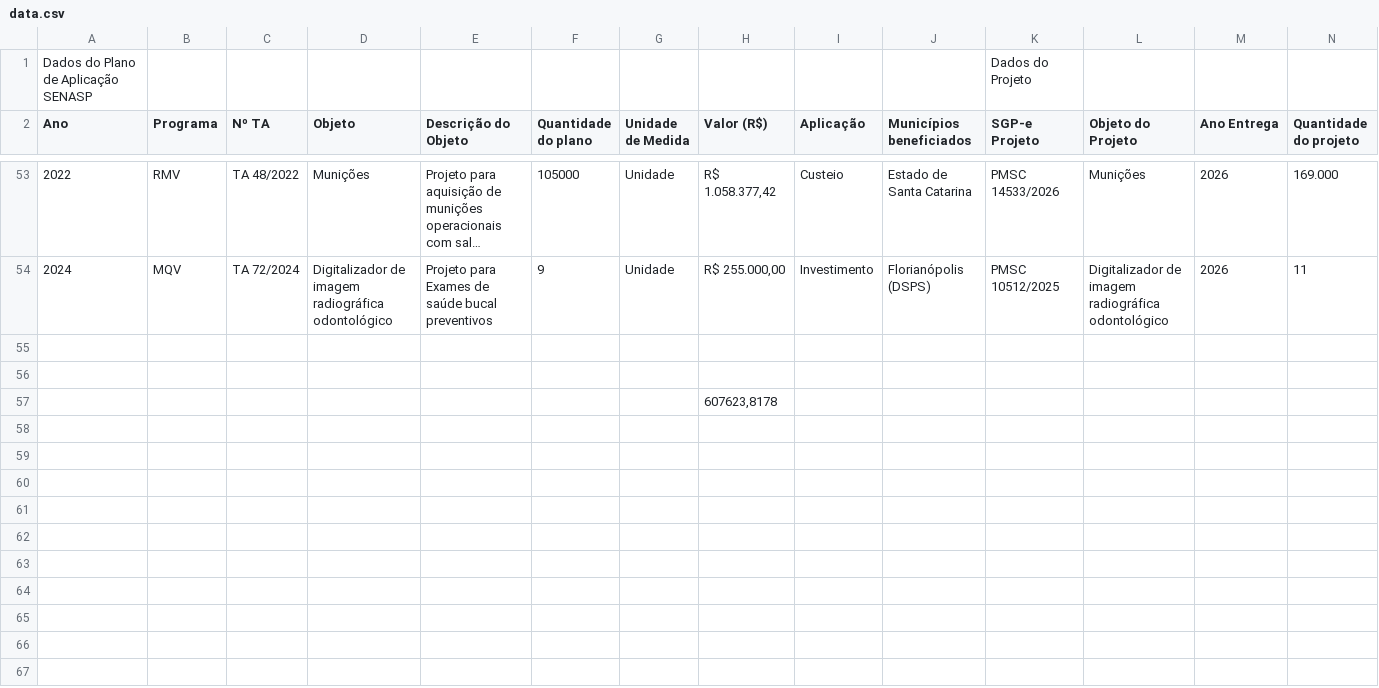
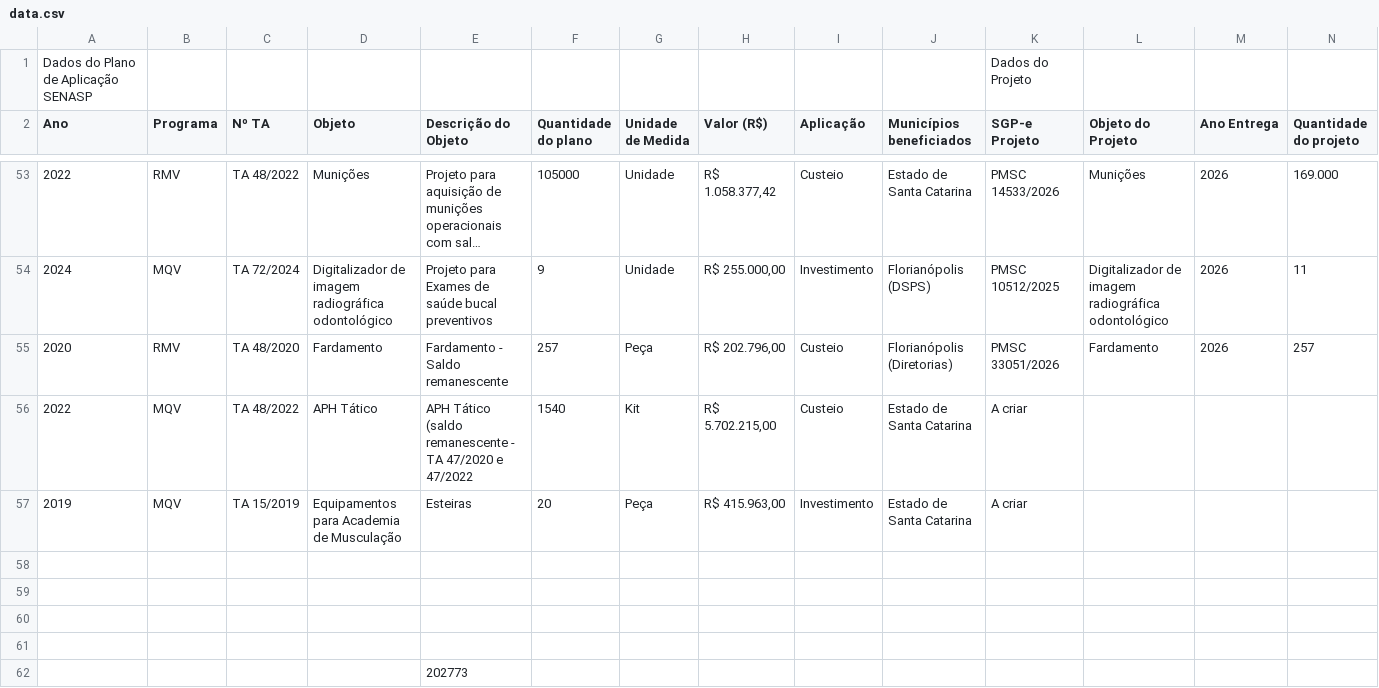
Before and after one commit to 926738-creator/bi-eppm, a CSV file: data.csv, drawn as a sheet; only a part is shown, gaps mark what is left out; long unchanged cells end in …; addresses are those after the commit; rows hold the shown columns only; the diff names each change by its address in the sheet, - before the commit and + after, or states it on an @@ line.

```diff
--- a/data.csv
+++ b/data.csv
+row 55: 2020 | RMV | TA 48/2020 | Fardamento | Fardamento - Saldo remanescente | 257 | Peça | R$ 202.796,00 | Custeio | Florianópolis (Diretorias) | PMSC 33051/2026 | Fardamento | 2026 | 257
+row 56: 2022 | MQV | TA 48/2022 | APH Tático | APH Tático (saldo remanescente - TA 47/2020 e 47/2022 | 1540 | Kit | R$ 5.702.215,00 | Custeio | Estado de Santa Catarina | A criar
+row 57: 2019 | MQV | TA 15/2019 | Equipamentos para Academia de Musculação | Esteiras | 20 | Peça | R$ 415.963,00 | Investimento | Estado de Santa Catarina | A criar
-H60 (Valor (R$)): 607623,8178
+H60 (Valor (R$)): (empty)
+row 61: (empty)
+row 62:  |  |  |  | 202773
```
